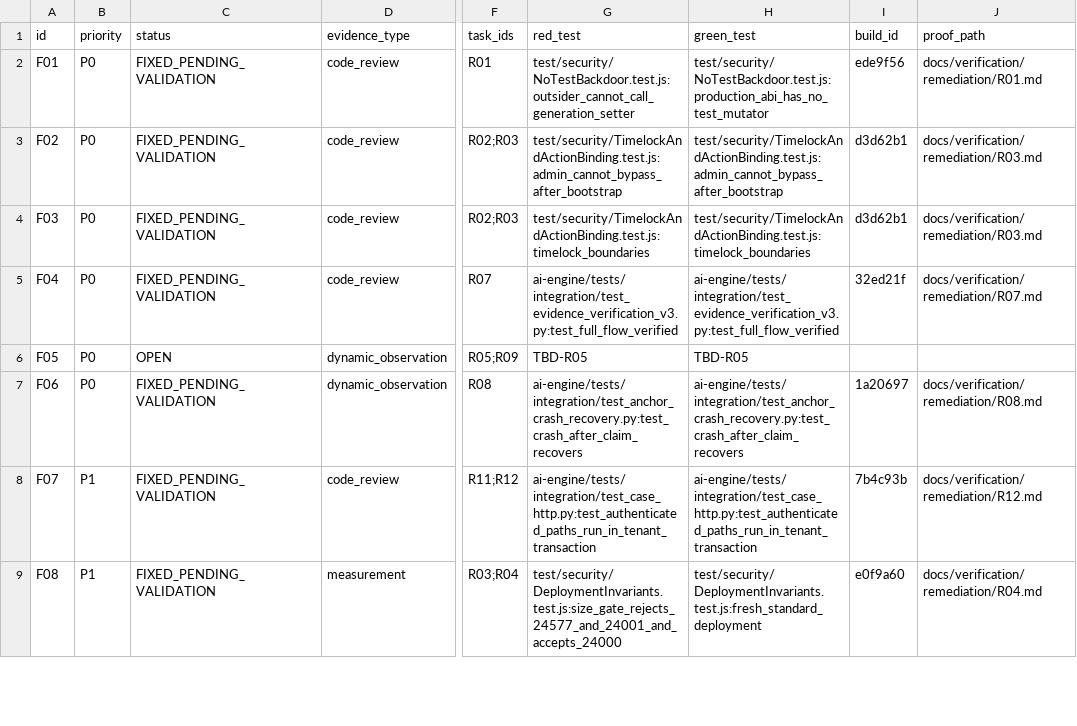
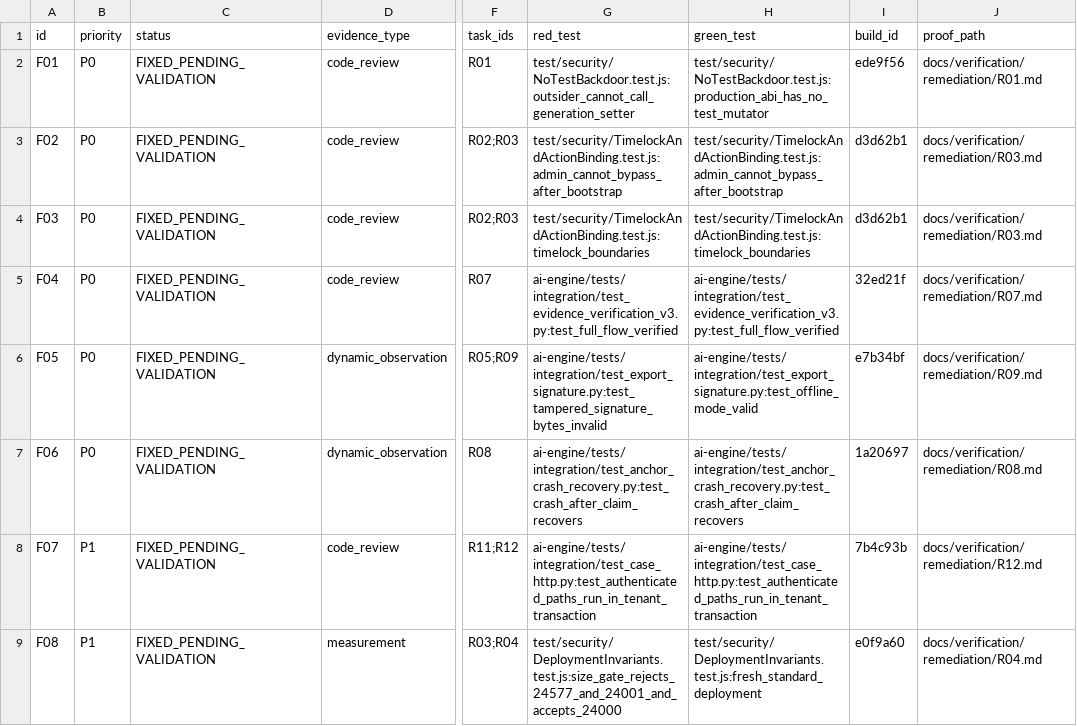
Before and after one commit to H0777/burhan, a CSV file: docs/verification/remediation/findings.csv, drawn as a sheet; only a part is shown, gaps mark what is left out; the diff names each change by its address in the sheet, - before the commit and + after, or states it on an @@ line.

Commit message:
feat(export): standalone verifier CLI, AML_DOSSIER_V1 manifest schema and tests (R09; closes F05)

```diff
--- a/docs/verification/remediation/findings.csv
+++ b/docs/verification/remediation/findings.csv
-C6 (status): OPEN
+C6 (status): FIXED_PENDING_VALIDATION
-G6 (red_test): TBD-R05
+G6 (red_test): ai-engine/tests/integration/test_export_signature.py:test_tampered_signature_bytes_invalid
-H6 (green_test): TBD-R05
+H6 (green_test): ai-engine/tests/integration/test_export_signature.py:test_offline_mode_valid
-I6 (build_id): (empty)
+I6 (build_id): e7b34bf
-J6 (proof_path): (empty)
+J6 (proof_path): docs/verification/remediation/R09.md
```
Also changed, not shown: 5 other files.
